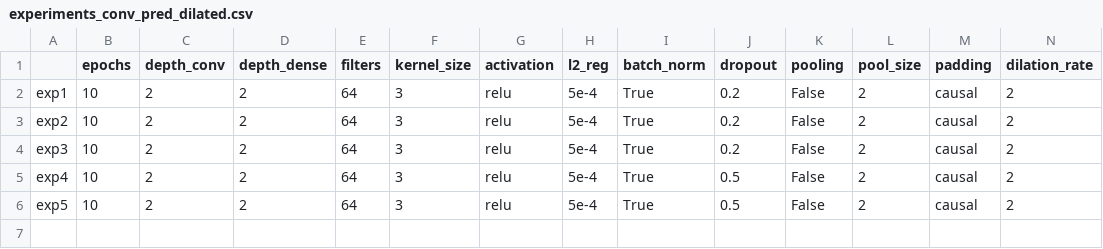
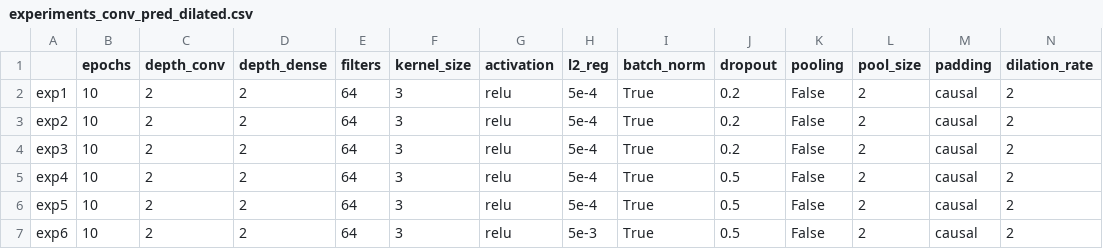
Before and after one commit to AlessiaRuggeri30/epileptic-seizure-prediction, a CSV file: classic_dl/convolutional/experiments_conv_pred_dilated.csv, drawn as a sheet; only a part is shown; rows hold the shown columns only; the diff names each change by its address in the sheet, - before the commit and + after, or states it on an @@ line.

Commit message:
Added conv results

```diff
--- a/classic_dl/convolutional/experiments_conv_pred_dilated.csv
+++ b/classic_dl/convolutional/experiments_conv_pred_dilated.csv
+row 7: exp6 | 10 | 2 | 2 | 64 | 3 | relu | 5e-3 | True | 0.5 | False | 2 | causal | 2
```
Also changed, not shown: 4 other files.
